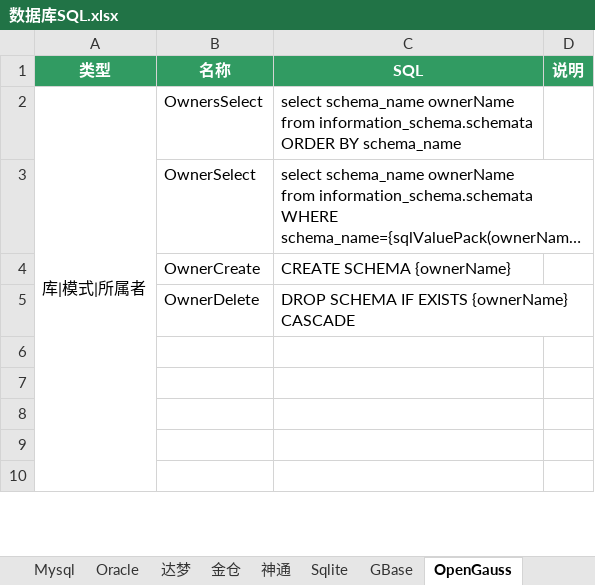
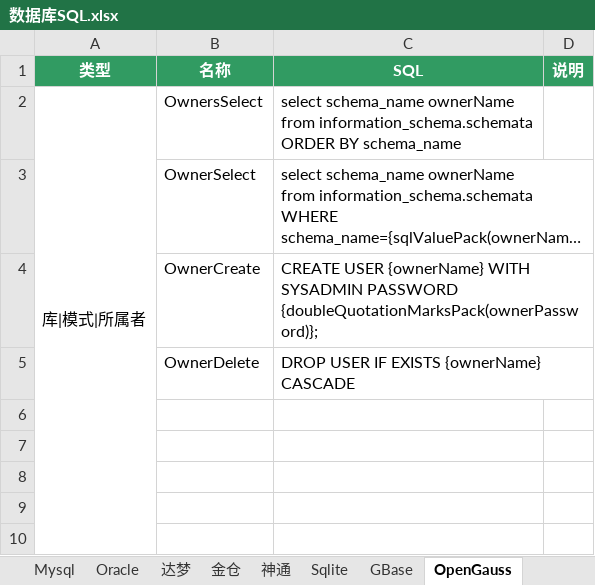
Before and after one commit to team-ide/go-dialect, an Excel workbook: 数据库SQL.xlsx, sheet OpenGauss, drawn as a sheet; only a part is shown; long unchanged cells end in …; values as stored, in another font and other column widths than the file's, no borders; the diff names each change by its address in the sheet, - before the commit and + after, or states it on an @@ line.

```diff
--- a/数据库SQL.xlsx (sheet OpenGauss)
+++ b/数据库SQL.xlsx (sheet OpenGauss)
-C4 (SQL): CREATE SCHEMA {ownerName}
+C4 (SQL): CREATE USER {ownerName} WITH SYSADMIN PASSWORD {doubleQuotationMarksPack(ownerPassword)};
-C5 (SQL): DROP SCHEMA IF EXISTS {ownerName} CASCADE
+C5 (SQL): DROP USER IF EXISTS {ownerName} CASCADE
```
Also changed, not shown: sheet Postgresql, 2 other files.
